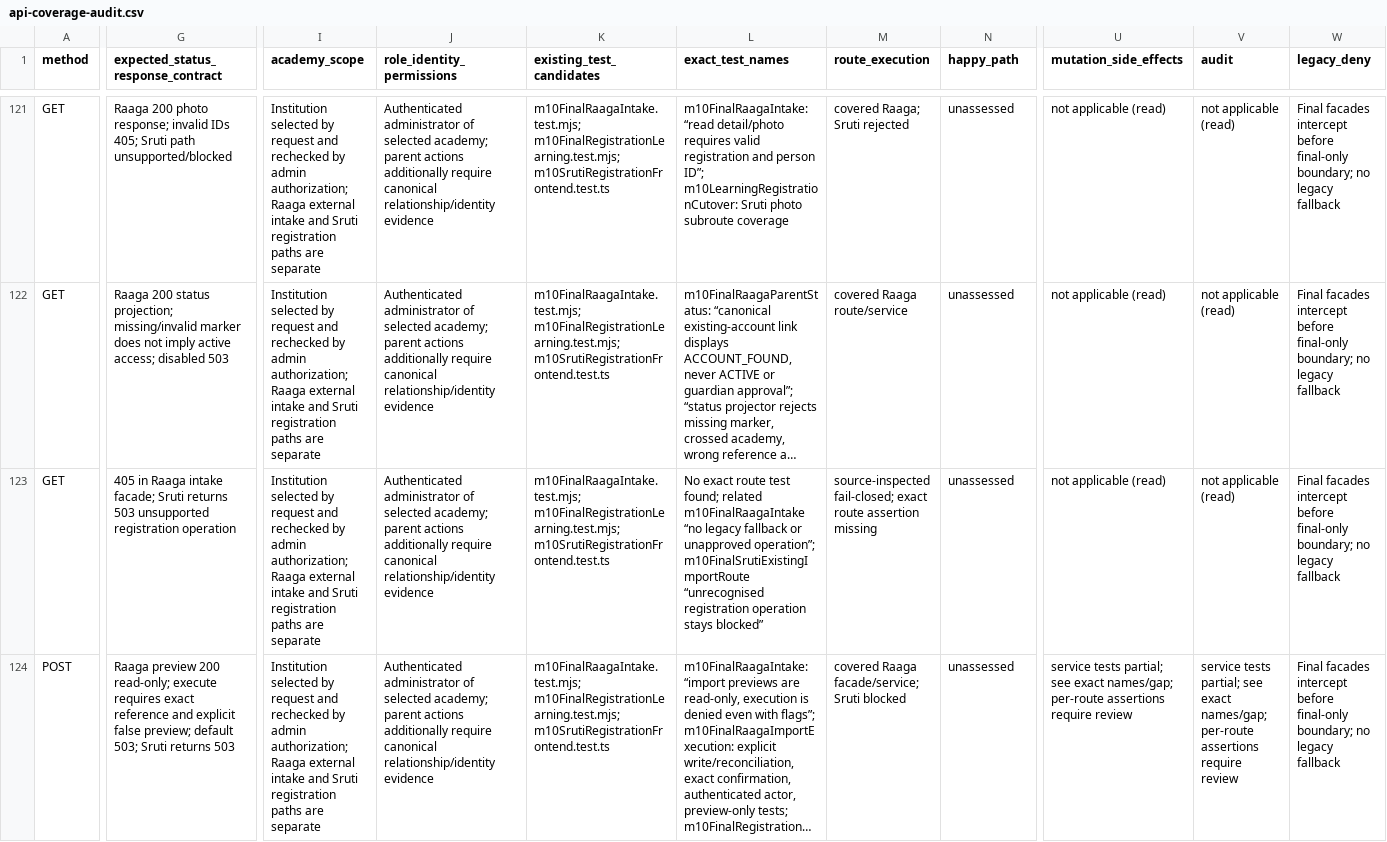
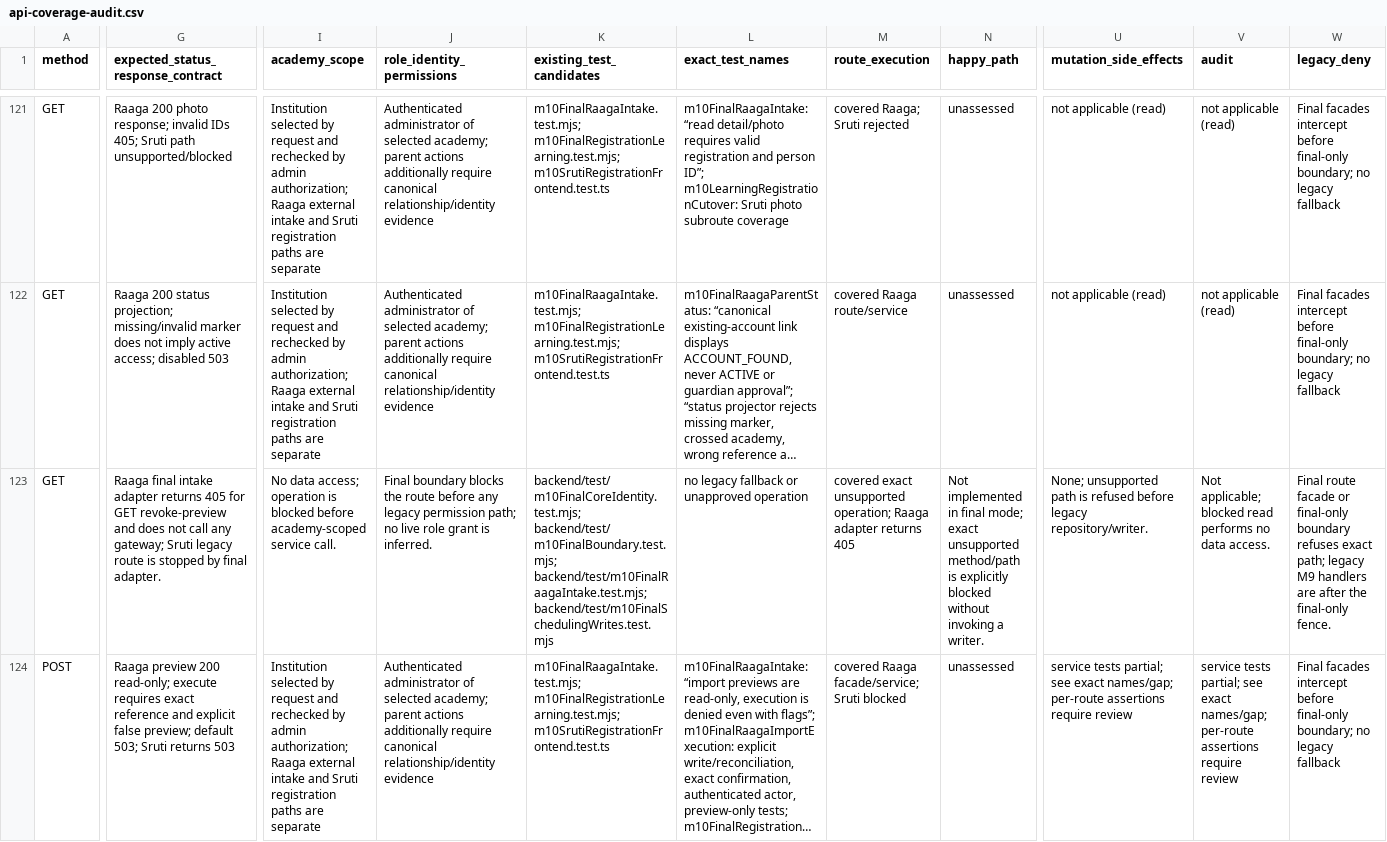
Before and after one commit to raagasudha-academy/sadhana, a CSV file: backend/docs/api-coverage-audit.csv, drawn as a sheet; only a part is shown, gaps mark what is left out; long unchanged cells end in …; the diff covers the shown part only; the diff names each change by its address in the sheet, - before the commit and + after, or states it on an @@ line.

Commit message:
test blocked API routes by exact path

```diff
--- a/backend/docs/api-coverage-audit.csv
+++ b/backend/docs/api-coverage-audit.csv
-G123: 405 in Raaga intake facade; Sruti returns 503 unsupported registration operation
+G123: Raaga final intake adapter returns 405 for GET revoke-preview and does not call any gateway; Sruti legacy route is stopped by final adapter.
-I123 (academy_scope): Institution selected by request and rechecked by admin authorization; Raaga external intake and Sruti registration paths are separate
+I123 (academy_scope): No data access; operation is blocked before academy-scoped service call.
-J123 (role_identity_permissions): Authenticated administrator of selected academy; parent actions additionally require canonical relationship/identity evidence
+J123 (role_identity_permissions): Final boundary blocks the route before any legacy permission path; no live role grant is inferred.
-K123 (existing_test_candidates): m10FinalRaagaIntake.test.mjs; m10FinalRegistrationLearning.test.mjs; m10SrutiRegistrationFrontend.test.ts
+K123 (existing_test_candidates): backend/test/m10FinalCoreIdentity.test.mjs; backend/test/m10FinalBoundary.test.mjs; backend/test/m10FinalRaagaIntake.test.mjs; backend/test/m10FinalSchedulingWrites.test.mjs
-L123 (exact_test_names): No exact route test found; related m10FinalRaagaIntake “no legacy fallback or unapproved operation”; m10FinalSrutiExistingImportRoute “unrecognised registration operation stays blocked”
+L123 (exact_test_names): no legacy fallback or unapproved operation
-M123 (route_execution): source-inspected fail-closed; exact route assertion missing
+M123 (route_execution): covered exact unsupported operation; Raaga adapter returns 405
-N123 (happy_path): unassessed
+N123 (happy_path): Not implemented in final mode; exact unsupported method/path is explicitly blocked without invoking a writer.
-U123 (mutation_side_effects): not applicable (read)
+U123 (mutation_side_effects): None; unsupported path is refused before legacy repository/writer.
-V123 (audit): not applicable (read)
+V123 (audit): Not applicable; blocked read performs no data access.
-W123 (legacy_deny): Final facades intercept before final-only boundary; no legacy fallback
+W123 (legacy_deny): Final route facade or final-only boundary refuses exact path; legacy M9 handlers are after the final-only fence.
```
Also changed, not shown: 98 edited cells elsewhere in this file, 5 other files.
